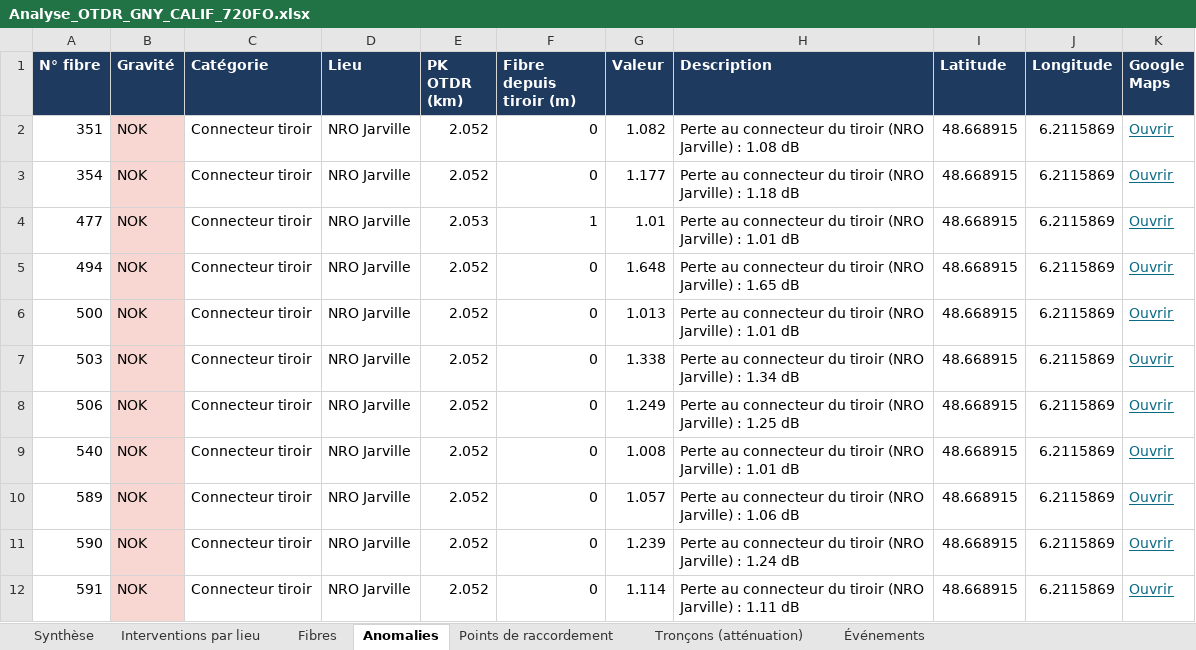
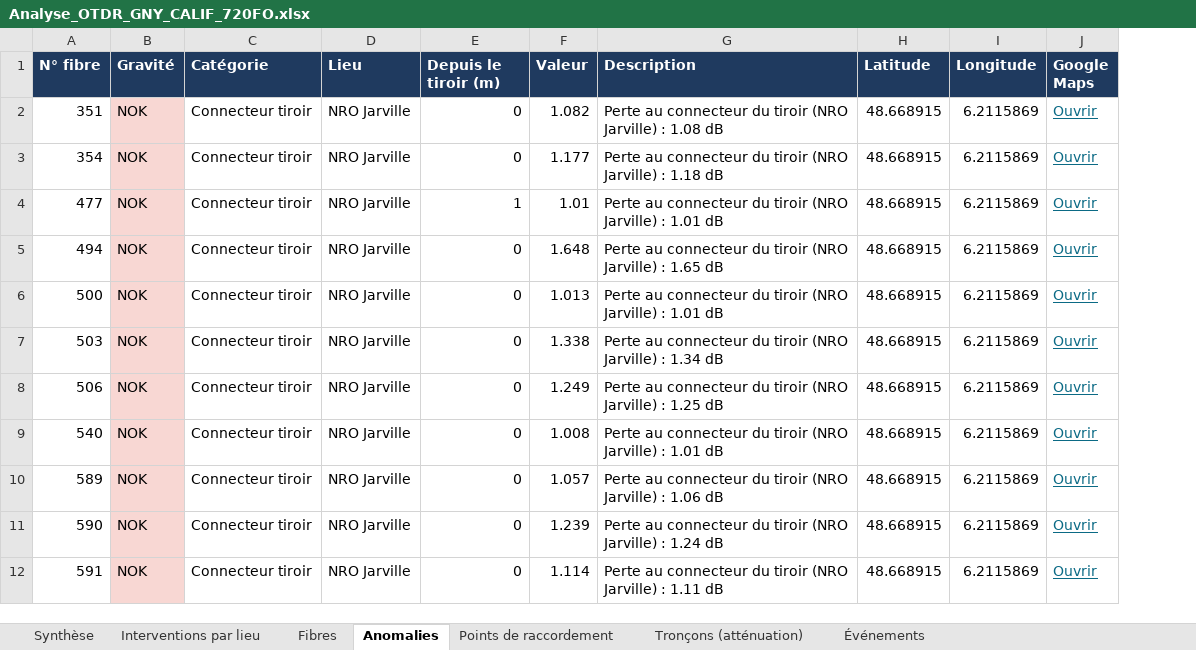
Before and after one commit to cocochanel54/coco, an Excel workbook: analyse_sor/Analyse_OTDR_GNY_CALIF_720FO.xlsx, sheet Anomalies, drawn as a sheet; only a part is shown; values as stored, in another font and other column widths than the file's, no borders; removed rows and columns are numbered as before the commit, all else as after; the diff names each change by its address in the sheet, - before the commit and + after, or states it on an @@ line.

```diff
--- a/analyse_sor/Analyse_OTDR_GNY_CALIF_720FO.xlsx (sheet Anomalies)
+++ b/analyse_sor/Analyse_OTDR_GNY_CALIF_720FO.xlsx (sheet Anomalies)
-column E (PK OTDR (km)), rows 2-12: 2.052 | 2.052 | 2.053 | 2.052 | 2.052 | 2.052 | 2.052 | 2.052 | 2.052 | 2.052 | 2.052
-E1: Fibre depuis tiroir (m)
+E1: Depuis le tiroir (m)
```
Also changed, not shown: sheet Événements, sheet Fibres, sheet Tronçons (atténuation), sheet Interventions par lieu, sheet Points de raccordement, sheet Synthèse, 1 other file.
